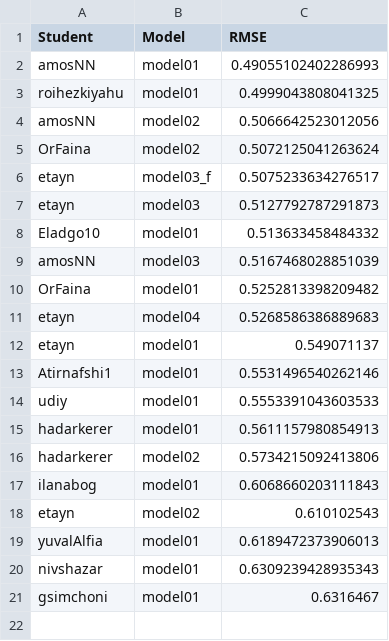
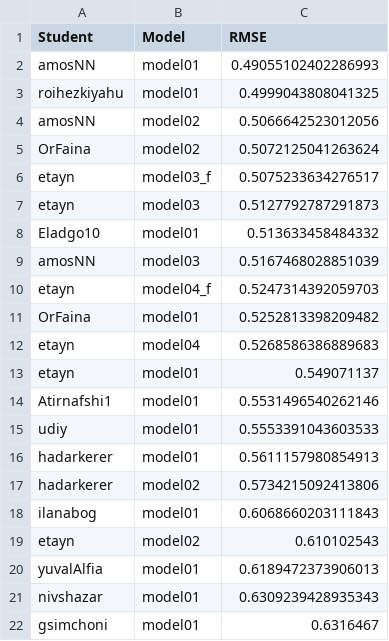
Before and after one commit to DSApps-2023/Class_Slides, a CSV file: leaderboard.csv, drawn as a sheet; the diff names each change by its address in the sheet, - before the commit and + after, or states it on an @@ line.

Commit message:
Updates leaderboard

```diff
--- a/leaderboard.csv
+++ b/leaderboard.csv
+row 10: etayn | model04_f | 0.5247314392059703
```
Also changed, not shown: 1 other file.
